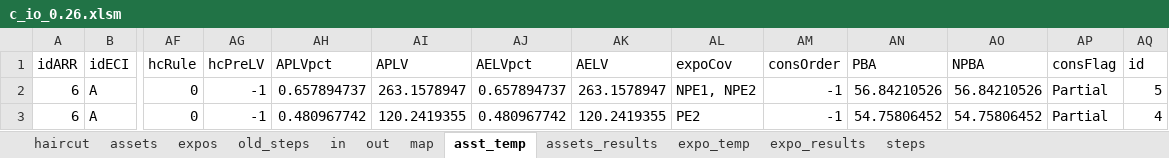
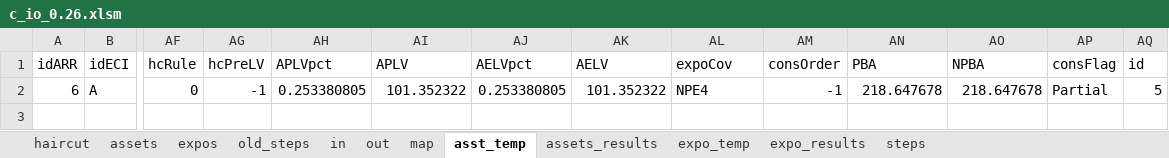
Before and after one commit to ufo2mstar/nab, an Excel workbook: build/c_io_0.26.xlsm, sheet asst_temp, drawn as a sheet; only a part is shown, gaps mark what is left out; values as stored, in another font and other column widths than the file's, no borders; rows hold the shown columns only; the diff names each change by its address in the sheet, - before the commit and + after, or states it on an @@ line.

```diff
--- a/build/c_io_0.26.xlsm (sheet asst_temp)
+++ b/build/c_io_0.26.xlsm (sheet asst_temp)
-AH2 (APLVpct): 0.657894737
+AH2 (APLVpct): 0.253380805
-AI2 (APLV): 263.1578947
+AI2 (APLV): 101.352322
-AJ2 (AELVpct): 0.657894737
+AJ2 (AELVpct): 0.253380805
-AK2 (AELV): 263.1578947
+AK2 (AELV): 101.352322
-AL2 (expoCov): NPE1, NPE2
+AL2 (expoCov): NPE4
-AN2 (PBA): 56.84210526
+AN2 (PBA): 218.647678
-AO2 (NPBA): 56.84210526
+AO2 (NPBA): 218.647678
-row 3: 6 | A | 0 | -1 | 0.480967742 | 120.2419355 | 0.480967742 | 120.2419355 | PE2 | -1 | 54.75806452 | 54.75806452 | Partial | 4
```
Also changed, not shown: sheet assets_results, sheet steps, sheet expo_results, sheet expos, sheet out, sheet assets, build/Consumer-ChangeLog.xlsx, build/c_io_0.25.xlsm.
